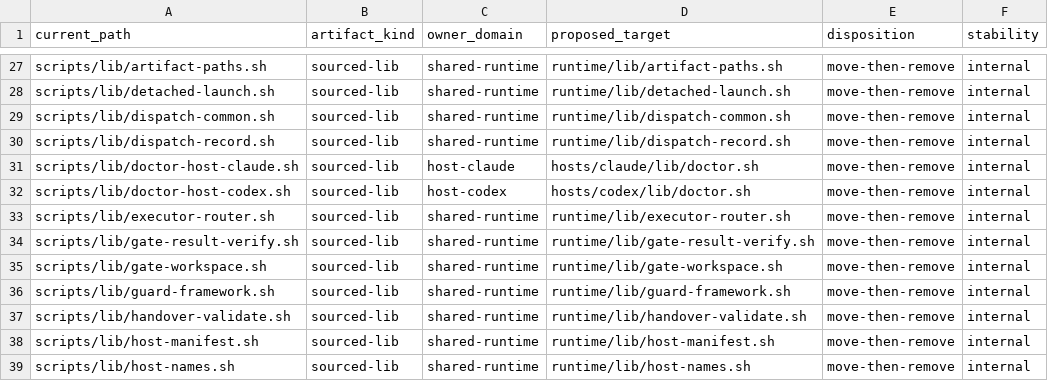
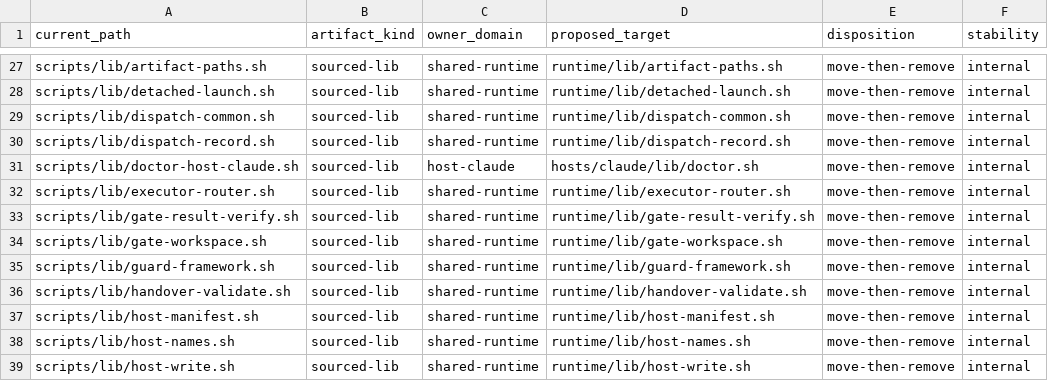
Before and after one commit to screenleon/pm-dispatch, a TSV file: docs/architecture/script-domain-inventory.tsv, drawn as a sheet; only a part is shown, gaps mark what is left out; the shorter side is filled out with more unchanged rows.

Commit message:
CC-489 Phase 4: migrate Codex host modules (#413)
* feat: migrate CC-489 Codex host modules

* fix: annotate Codex dynamic shell sources

```diff
--- a/docs/architecture/script-domain-inventory.tsv
+++ b/docs/architecture/script-domain-inventory.tsv
@@ -31,3 +31,2 @@ scripts/lib/dispatch-record.sh	sourced-lib	shared-runtime	runtime/lib/dispatch-r
 scripts/lib/doctor-host-claude.sh	sourced-lib	host-claude	hosts/claude/lib/doctor.sh	move-then-remove	internal
-scripts/lib/doctor-host-codex.sh	sourced-lib	host-codex	hosts/codex/lib/doctor.sh	move-then-remove	internal
 scripts/lib/executor-router.sh	sourced-lib	shared-runtime	runtime/lib/executor-router.sh	move-then-remove	internal
```
Also changed, not shown: docs/architecture/script-variable-consumers.tsv, 17 other files.
